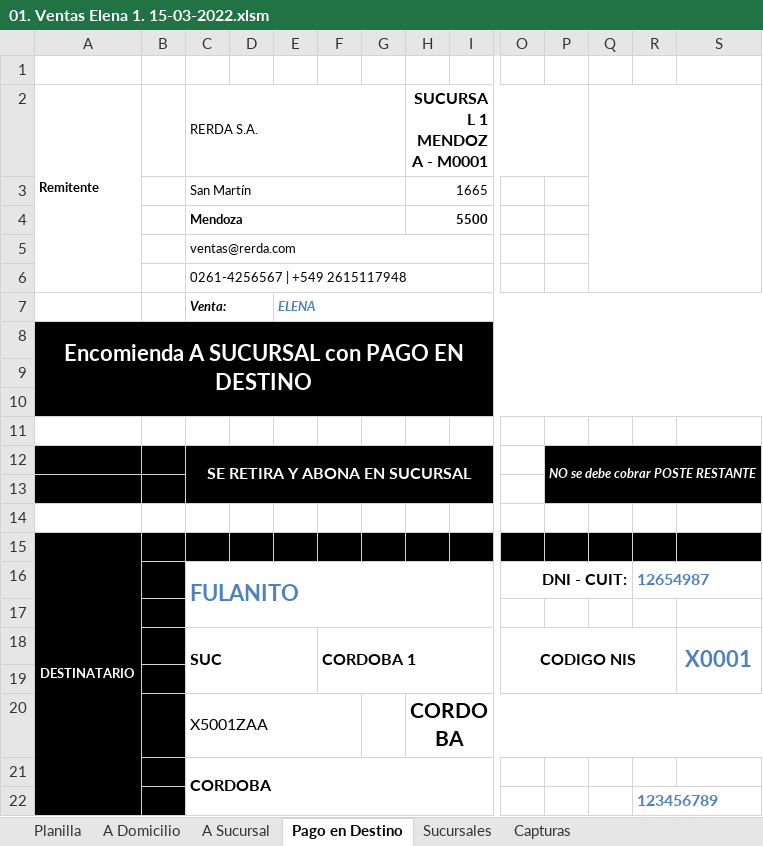
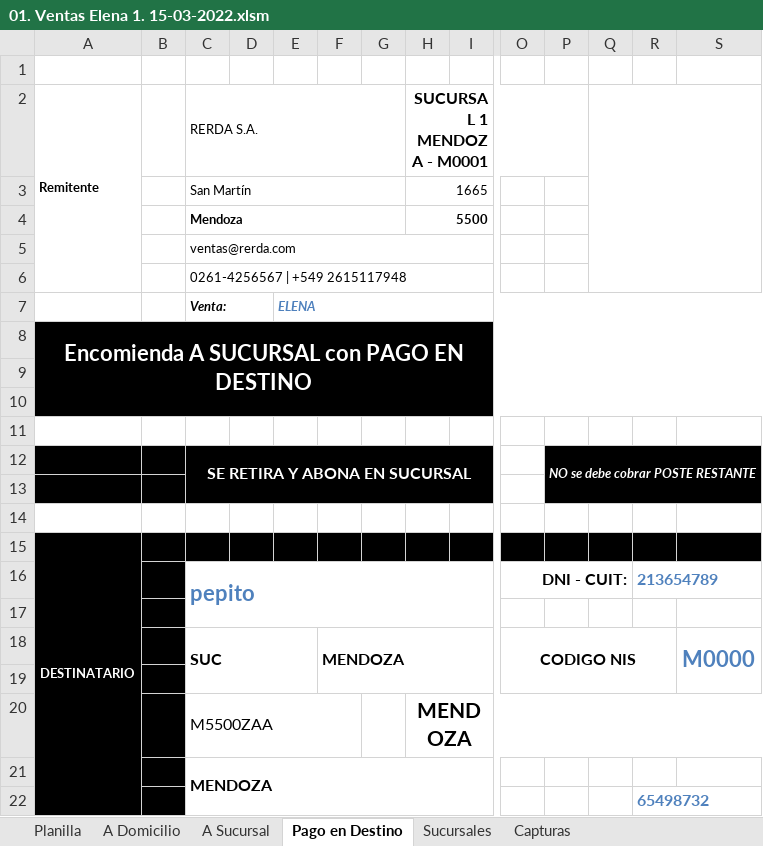
Before and after one commit to edgardoraul/archivos_bat, an Excel workbook: 01. Ventas Elena 1. 15-03-2022.xlsm, sheet Pago en Destino, drawn as a sheet; only a part is shown, gaps mark what is left out; values as stored, in another font and other column widths than the file's, no borders; charts and pictures not drawn; removed rows and columns are numbered as before the commit, all else as after; rows hold the shown columns only; the diff names each change by its address in the sheet, - before the commit and + after, or states it on an @@ line.

```diff
--- a/01. Ventas Elena 1. 15-03-2022.xlsm (sheet Pago en Destino)
+++ b/01. Ventas Elena 1. 15-03-2022.xlsm (sheet Pago en Destino)
-row 16:  |  | FULANITO |  |  |  |  |  |  | DNI - CUIT: |  |  | 12654987
+row 16:  |  | pepito |  |  |  |  |  |  | DNI - CUIT: |  |  | 213654789
-F18: CORDOBA 1
+F18: MENDOZA
-S18: X0001
+S18: M0000
-row 20:  |  | X5001ZAA |  |  |  |  | CORDOBA
+row 20:  |  | M5500ZAA |  |  |  |  | MENDOZA
-C21 (RERDA S.A.): CORDOBA
+C21 (RERDA S.A.): MENDOZA
-R22: 123456789
+R22: 65498732
```
Also changed, not shown: sheet Planilla, sheet A Sucursal, formulas that keep their value.
